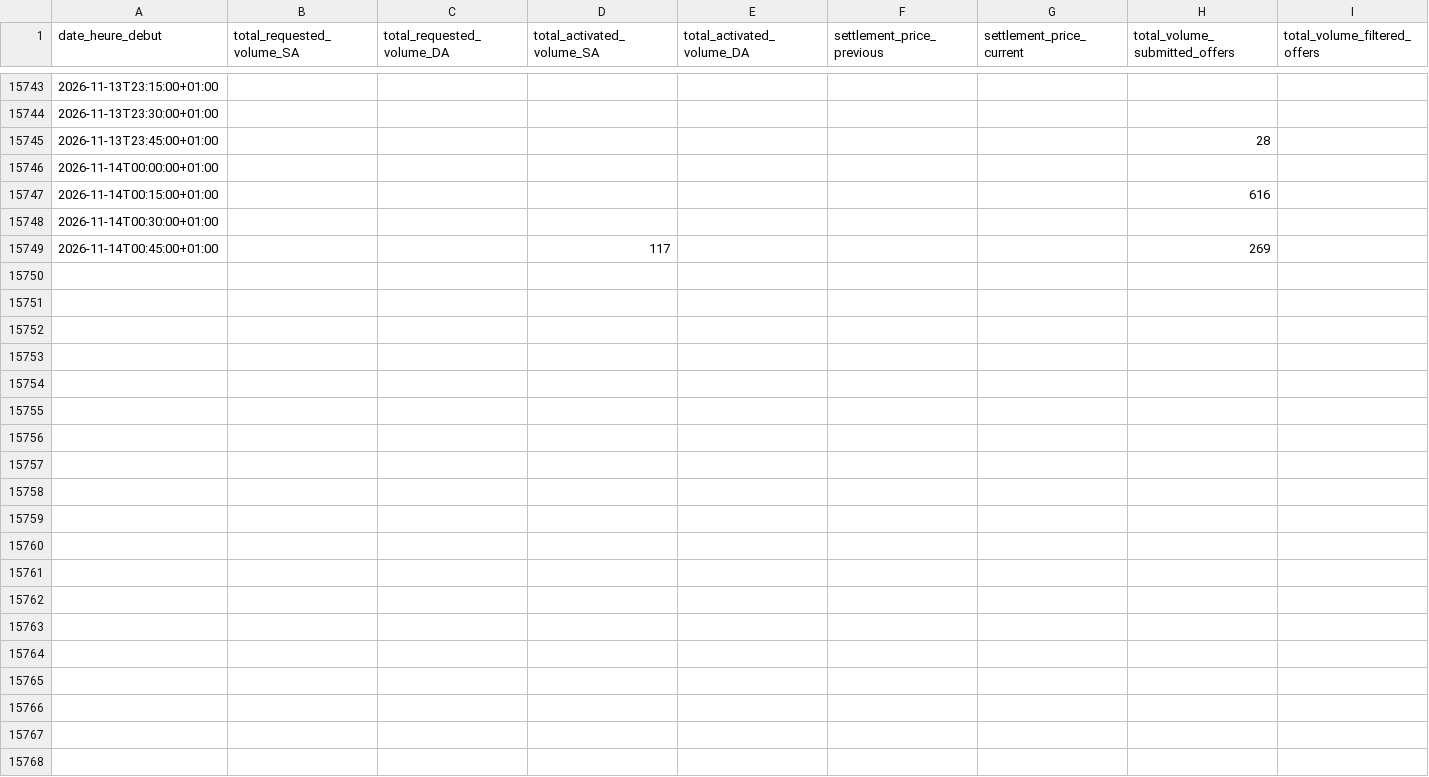
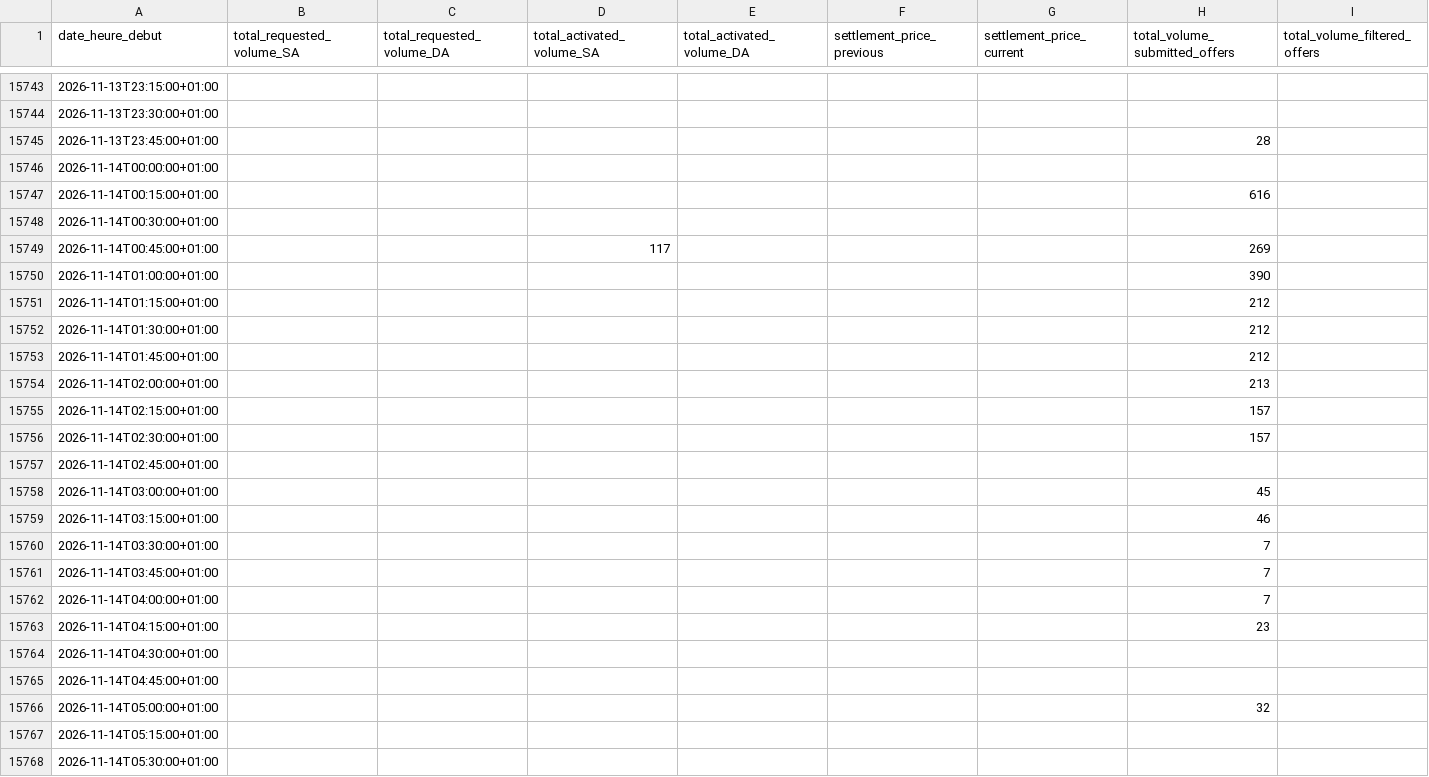
Before and after one commit to SuzanneLemaistre/Data, a CSV file: data/standard_mfrr_data.csv, drawn as a sheet; only a part is shown, gaps mark what is left out; the diff covers the shown part only; the diff names each change by its address in the sheet, - before the commit and + after, or states it on an @@ line.

```diff
--- a/data/standard_mfrr_data.csv
+++ b/data/standard_mfrr_data.csv
+row 15750: 2026-11-14T01:00:00+01:00 |  |  |  |  |  |  | 390
+row 15751: 2026-11-14T01:15:00+01:00 |  |  |  |  |  |  | 212
+row 15752: 2026-11-14T01:30:00+01:00 |  |  |  |  |  |  | 212
+row 15753: 2026-11-14T01:45:00+01:00 |  |  |  |  |  |  | 212
+row 15754: 2026-11-14T02:00:00+01:00 |  |  |  |  |  |  | 213
+row 15755: 2026-11-14T02:15:00+01:00 |  |  |  |  |  |  | 157
+row 15756: 2026-11-14T02:30:00+01:00 |  |  |  |  |  |  | 157
+row 15757: 2026-11-14T02:45:00+01:00
+row 15758: 2026-11-14T03:00:00+01:00 |  |  |  |  |  |  | 45
+row 15759: 2026-11-14T03:15:00+01:00 |  |  |  |  |  |  | 46
+row 15760: 2026-11-14T03:30:00+01:00 |  |  |  |  |  |  | 7
+row 15761: 2026-11-14T03:45:00+01:00 |  |  |  |  |  |  | 7
+row 15762: 2026-11-14T04:00:00+01:00 |  |  |  |  |  |  | 7
+row 15763: 2026-11-14T04:15:00+01:00 |  |  |  |  |  |  | 23
+row 15764: 2026-11-14T04:30:00+01:00
+row 15765: 2026-11-14T04:45:00+01:00
+row 15766: 2026-11-14T05:00:00+01:00 |  |  |  |  |  |  | 32
+row 15767: 2026-11-14T05:15:00+01:00
+row 15768: 2026-11-14T05:30:00+01:00
```
Also changed, not shown: 77 added rows elsewhere in this file, data/standard_afrr_data.csv, 6 other files.
